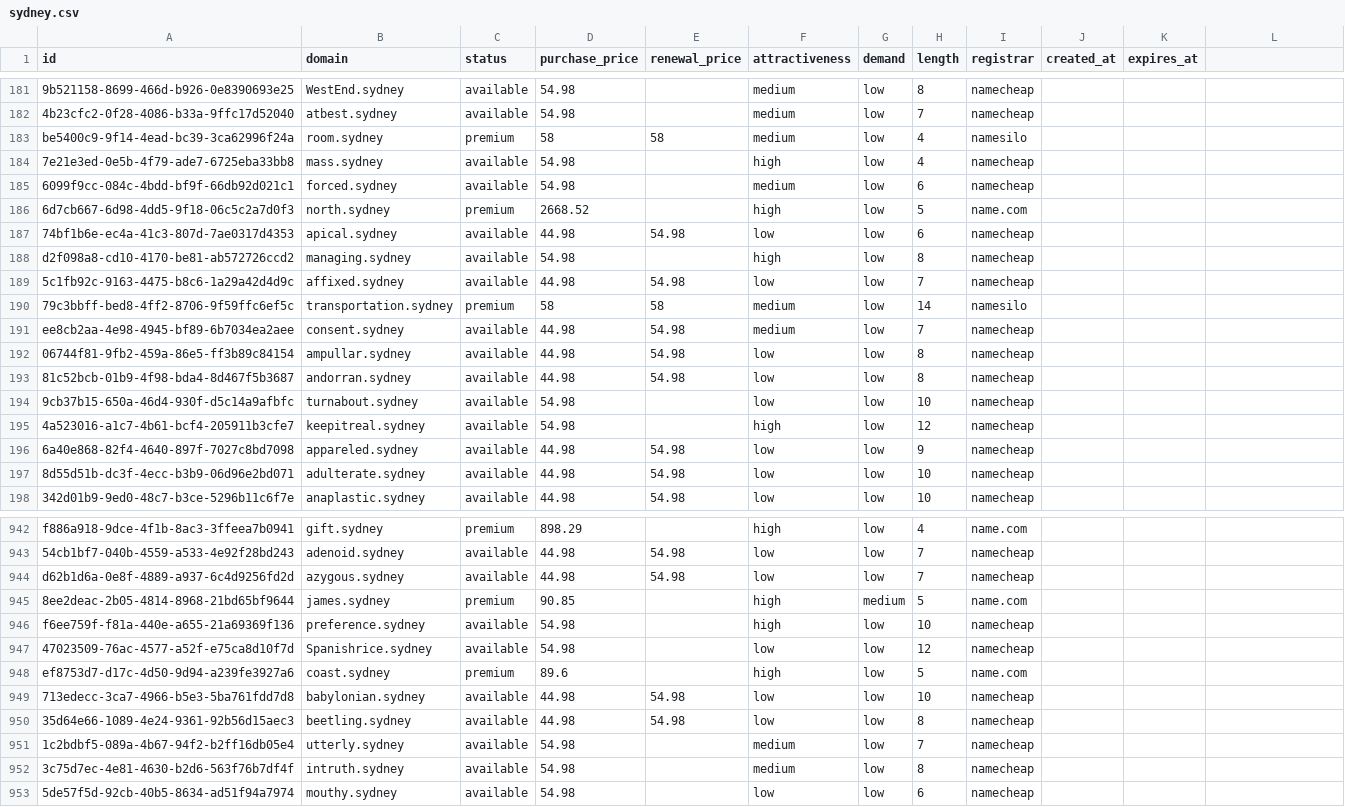
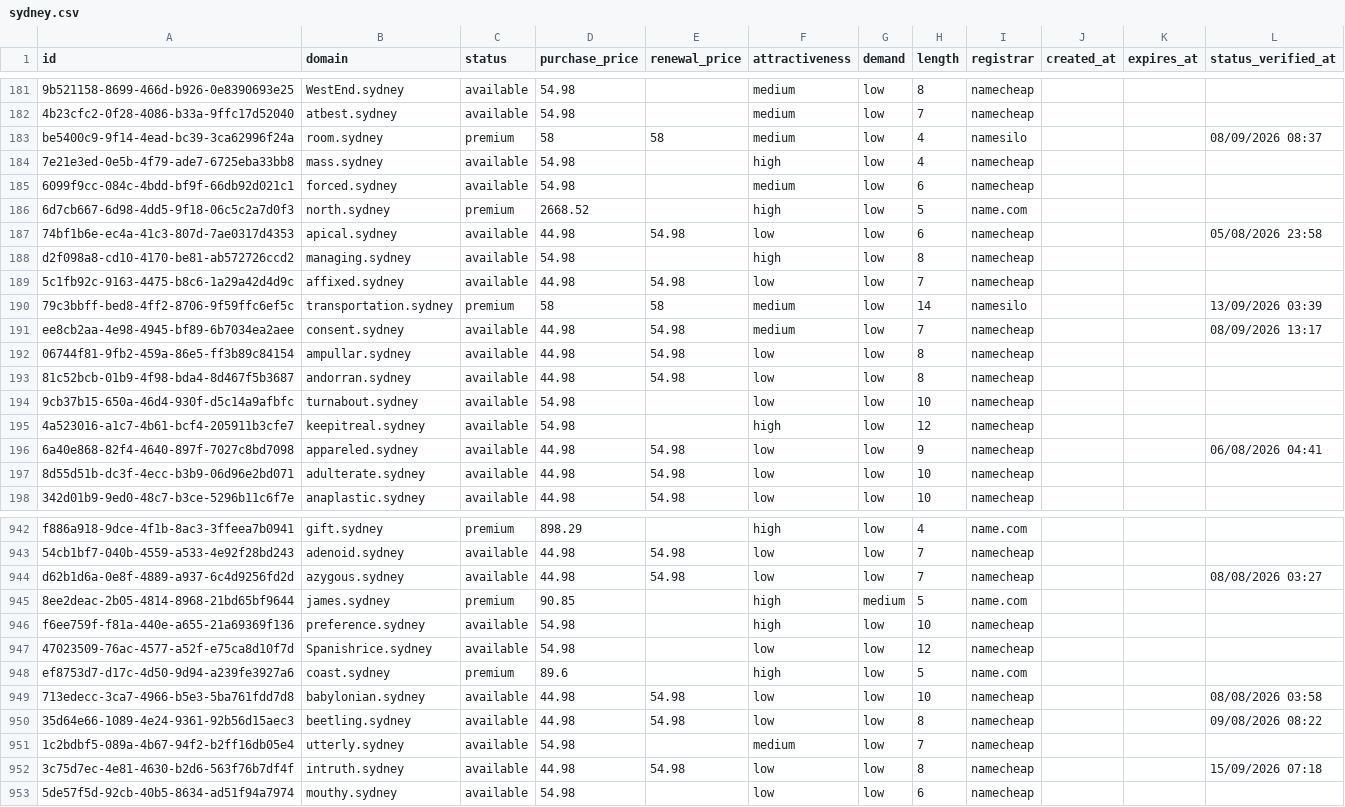
Before and after one commit to UniqueDomains/sydney-oneword-domains, a CSV file: sydney.csv, drawn as a sheet; only a part is shown, gaps mark what is left out; the diff covers the shown part only; the diff names each change by its address in the sheet, - before the commit and + after, or states it on an @@ line.

```diff
--- a/sydney.csv
+++ b/sydney.csv
-L1: (empty)
+L1: status_verified_at
-L183 (status_verified_at): (empty)
+L183 (status_verified_at): 08/09/2026 08:37
-L187 (status_verified_at): (empty)
+L187 (status_verified_at): 05/08/2026 23:58
-L190 (status_verified_at): (empty)
+L190 (status_verified_at): 13/09/2026 03:39
-L191 (status_verified_at): (empty)
+L191 (status_verified_at): 08/09/2026 13:17
-L196 (status_verified_at): (empty)
+L196 (status_verified_at): 06/08/2026 04:41
-L944 (status_verified_at): (empty)
+L944 (status_verified_at): 08/08/2026 03:27
-L949 (status_verified_at): (empty)
+L949 (status_verified_at): 08/08/2026 03:58
-L950 (status_verified_at): (empty)
+L950 (status_verified_at): 09/08/2026 08:22
-D952 (purchase_price): 54.98
+D952 (purchase_price): 44.98
-E952 (renewal_price): (empty)
+E952 (renewal_price): 54.98
-F952 (attractiveness): medium
+F952 (attractiveness): low
-L952 (status_verified_at): (empty)
+L952 (status_verified_at): 15/09/2026 07:18
```
Also changed, not shown: 124 edited cells elsewhere in this file, 6 other files.
